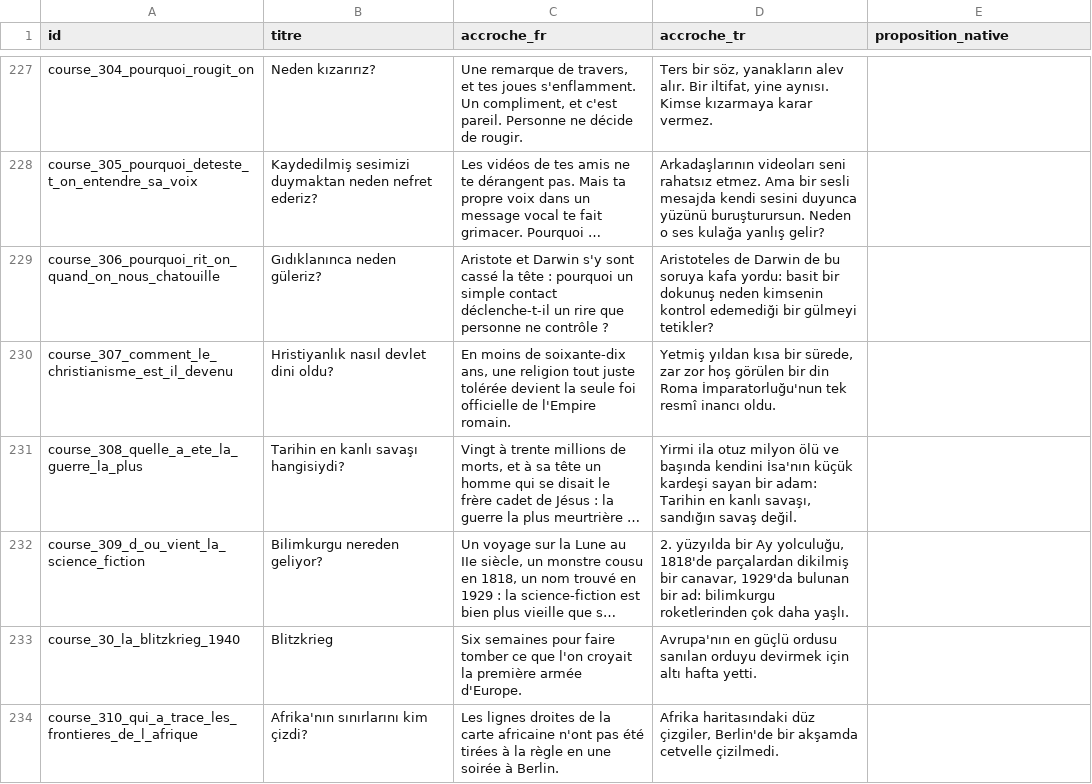
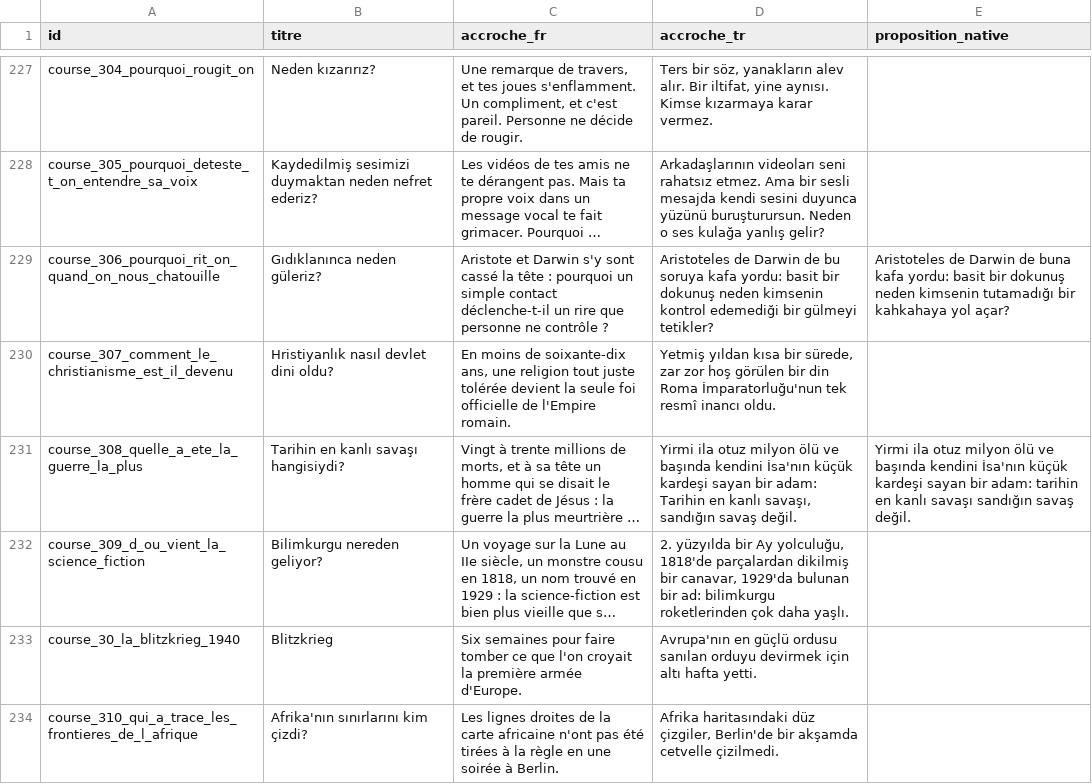
Before and after one commit to adrienmrtn/rork-sophia-755, a CSV file: docs/relecture-accroches/accroches_tr.csv, drawn as a sheet; only a part is shown, gaps mark what is left out; long unchanged cells end in …; the diff covers the shown part only; the diff names each change by its address in the sheet, - before the commit and + after, or states it on an @@ line.

```diff
--- a/docs/relecture-accroches/accroches_tr.csv
+++ b/docs/relecture-accroches/accroches_tr.csv
-E229 (proposition_native): (empty)
+E229 (proposition_native): Aristoteles de Darwin de buna kafa yordu: basit bir dokunuş neden kimsenin tutamadığı bir kahkahaya yol açar?
-E231 (proposition_native): (empty)
+E231 (proposition_native): Yirmi ila otuz milyon ölü ve başında kendini İsa'nın küçük kardeşi sayan bir adam: tarihin en kanlı savaşı sandığın savaş değil.
```
Also changed, not shown: 47 edited cells elsewhere in this file.
